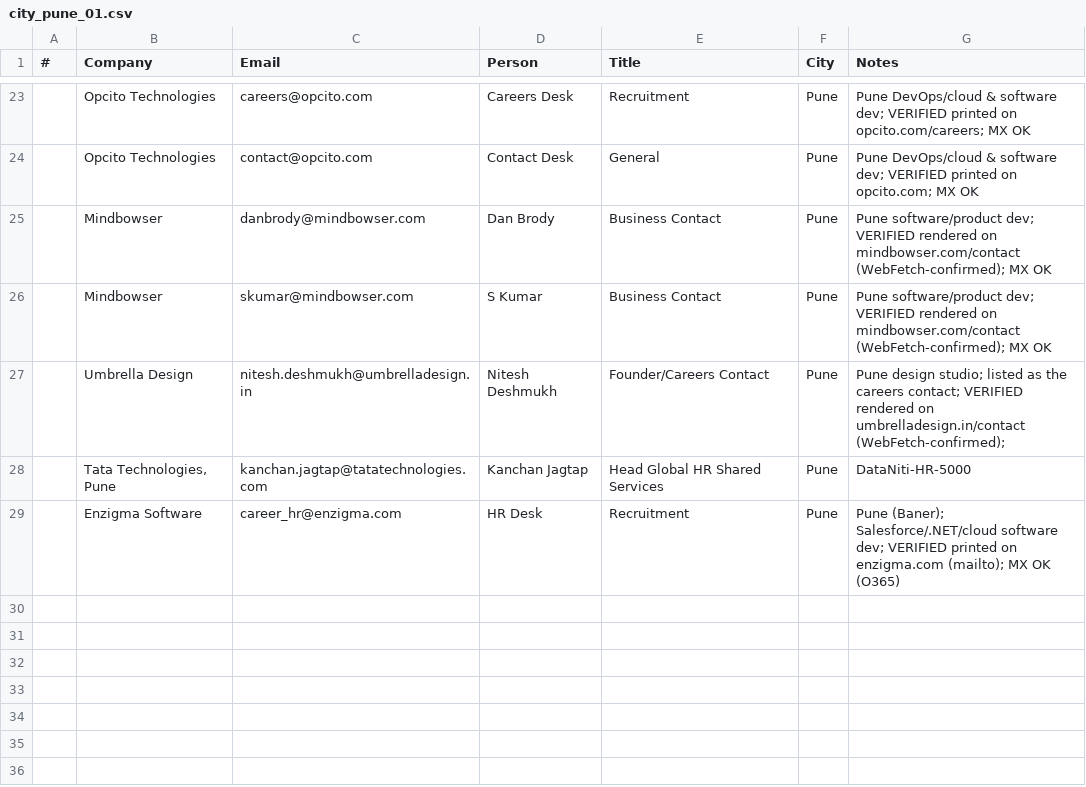
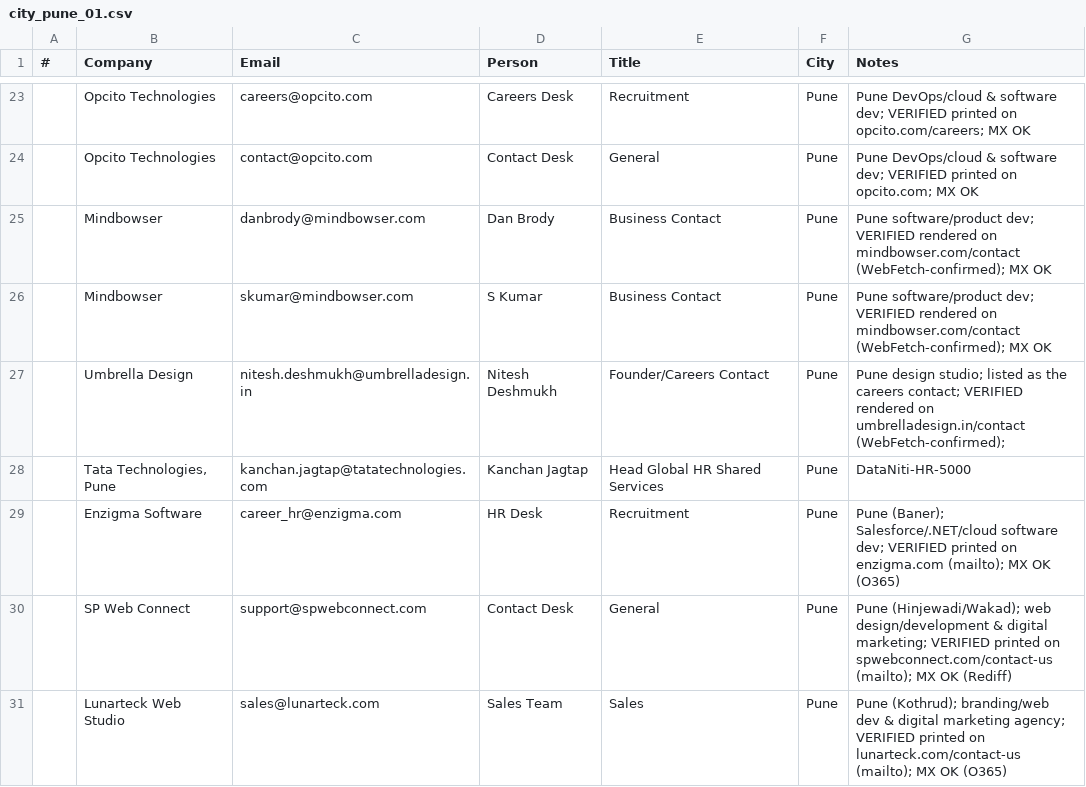
Before and after one commit to eeshsaxena/outreach-emails, a CSV file: industry/city/city_pune_01.csv, drawn as a sheet; only a part is shown, gaps mark what is left out.

Commit message:
data(pune): add SP Web Connect, Lunarteck Web Studio (site-verified)
support@spwebconnect.com (Hinjewadi), sales@lunarteck.com (Kothrud).
Both printed on their own sites; MX-checked.

```diff
--- a/industry/city/city_pune_01.csv
+++ b/industry/city/city_pune_01.csv
@@ -29 +29,3 @@
 ,Enzigma Software,career_hr@enzigma.com,HR Desk,Recruitment,Pune,Pune (Baner); Salesforce/.NET/cloud software dev; VERIFIED printed on enzigma.com (mailto); MX OK (O365)
+,SP Web Connect,support@spwebconnect.com,Contact Desk,General,Pune,Pune (Hinjewadi/Wakad); web design/development & digital marketing; VERIFIED printed on spwebconnect.com/contact-us (mailto); MX OK (Rediff)
+,Lunarteck Web Studio,sales@lunarteck.com,Sales Team,Sales,Pune,Pune (Kothrud); branding/web dev & digital marketing agency; VERIFIED printed on lunarteck.com/contact-us (mailto); MX OK (O365)
```
Also changed, not shown: industry/all_emails.csv.
